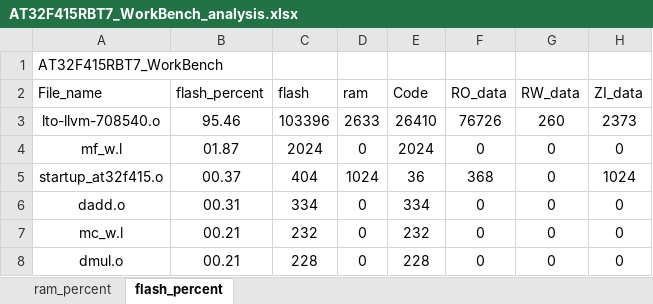
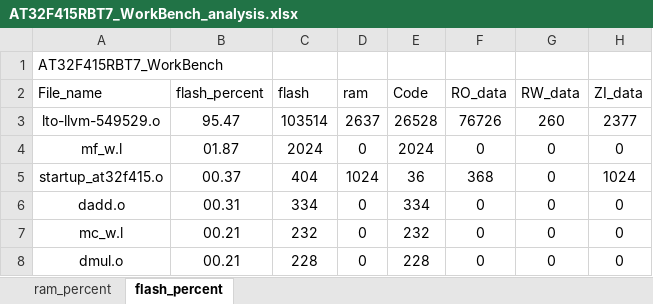
Before and after one commit to FW-Projects/HA04_3.5TFT, an Excel workbook: app/project/MDK_V5/AT32F415RBT7_WorkBench_analysis.xlsx, sheet flash_percent, drawn as a sheet; only a part is shown; values as stored, in another font and other column widths than the file's, no borders; charts and pictures and table styles not drawn; removed rows and columns are numbered as before the commit, all else as after; the diff names each change by its address in the sheet, - before the commit and + after, or states it on an @@ line.

```diff
--- a/app/project/MDK_V5/AT32F415RBT7_WorkBench_analysis.xlsx (sheet flash_percent)
+++ b/app/project/MDK_V5/AT32F415RBT7_WorkBench_analysis.xlsx (sheet flash_percent)
-row 3: lto-llvm-708540.o | 95.46 | 103396 | 2633 | 26410 | 76726 | 260 | 2373
+row 3: lto-llvm-549529.o | 95.47 | 103514 | 2637 | 26528 | 76726 | 260 | 2377
```
Also changed, not shown: sheet ram_percent, charts or pictures, 15 other files.
